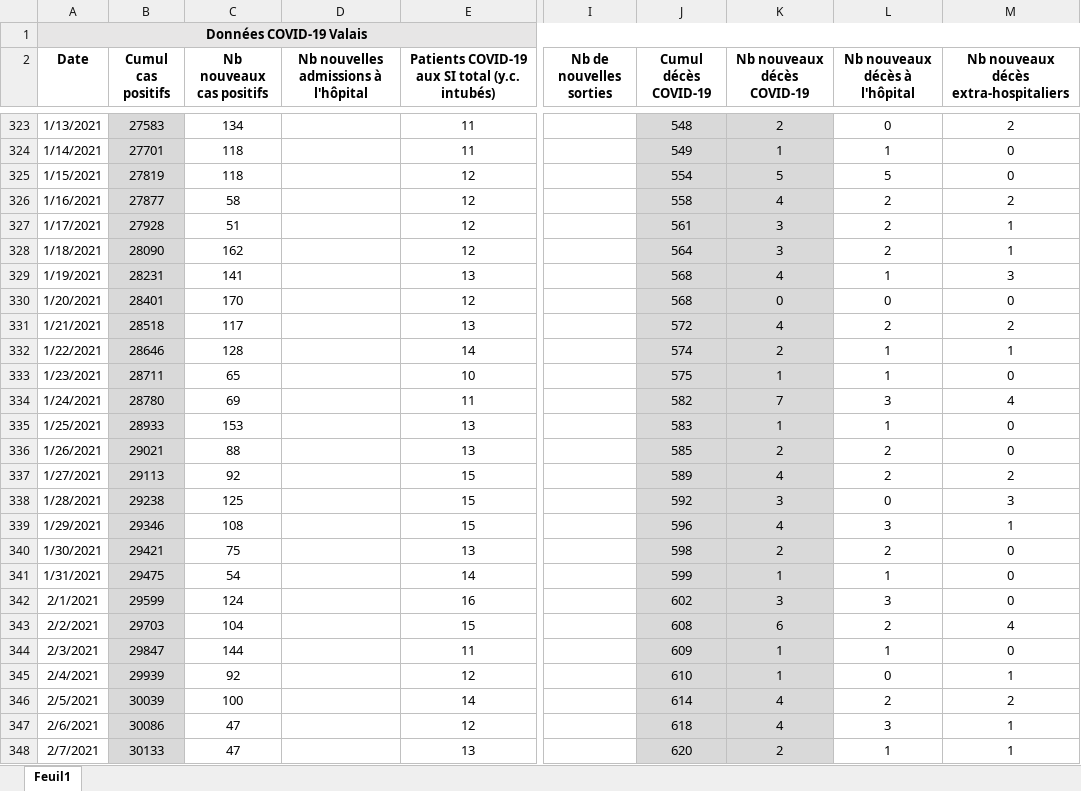
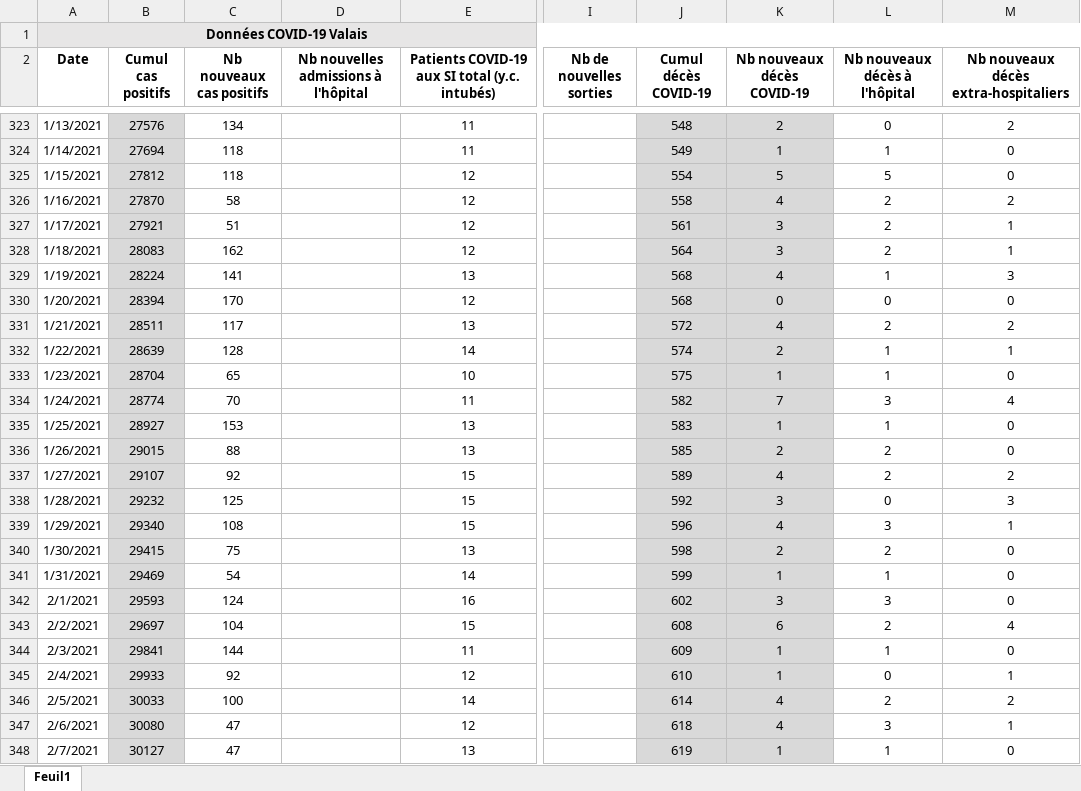
Before and after one commit to statistikZH/covid19_drop, an Excel workbook: Chiffres COVID-19 Valais.xlsx, sheet Feuil1, drawn as a sheet; only a part is shown, gaps mark what is left out; values as stored, in another font and other column widths than the file's, no borders; the diff covers the shown part only; the diff names each change by its address in the sheet, - before the commit and + after, or states it on an @@ line.

```diff
--- a/Chiffres COVID-19 Valais.xlsx (sheet Feuil1)
+++ b/Chiffres COVID-19 Valais.xlsx (sheet Feuil1)
-B323 (Cumul cas positifs): 27583
+B323 (Cumul cas positifs): 27576
-B324 (Cumul cas positifs): 27701
+B324 (Cumul cas positifs): 27694
-B325 (Cumul cas positifs): 27819
+B325 (Cumul cas positifs): 27812
-B326 (Cumul cas positifs): 27877
+B326 (Cumul cas positifs): 27870
-B327 (Cumul cas positifs): 27928
+B327 (Cumul cas positifs): 27921
-B328 (Cumul cas positifs): 28090
+B328 (Cumul cas positifs): 28083
-B329 (Cumul cas positifs): 28231
+B329 (Cumul cas positifs): 28224
-B330 (Cumul cas positifs): 28401
+B330 (Cumul cas positifs): 28394
-B331 (Cumul cas positifs): 28518
+B331 (Cumul cas positifs): 28511
-B332 (Cumul cas positifs): 28646
+B332 (Cumul cas positifs): 28639
-B333 (Cumul cas positifs): 28711
+B333 (Cumul cas positifs): 28704
-B334 (Cumul cas positifs): 28780
+B334 (Cumul cas positifs): 28774
-C334 (Nb nouveaux cas positifs): 69
+C334 (Nb nouveaux cas positifs): 70
-B335 (Cumul cas positifs): 28933
+B335 (Cumul cas positifs): 28927
-B336 (Cumul cas positifs): 29021
+B336 (Cumul cas positifs): 29015
-B337 (Cumul cas positifs): 29113
+B337 (Cumul cas positifs): 29107
-B338 (Cumul cas positifs): 29238
+B338 (Cumul cas positifs): 29232
-B339 (Cumul cas positifs): 29346
+B339 (Cumul cas positifs): 29340
-B340 (Cumul cas positifs): 29421
+B340 (Cumul cas positifs): 29415
-B341 (Cumul cas positifs): 29475
+B341 (Cumul cas positifs): 29469
-B342 (Cumul cas positifs): 29599
+B342 (Cumul cas positifs): 29593
-B343 (Cumul cas positifs): 29703
+B343 (Cumul cas positifs): 29697
-B344 (Cumul cas positifs): 29847
+B344 (Cumul cas positifs): 29841
-B345 (Cumul cas positifs): 29939
+B345 (Cumul cas positifs): 29933
-B346 (Cumul cas positifs): 30039
+B346 (Cumul cas positifs): 30033
-B347 (Cumul cas positifs): 30086
+B347 (Cumul cas positifs): 30080
-B348 (Cumul cas positifs): 30133
+B348 (Cumul cas positifs): 30127
-J348 (Cumul décès COVID-19): 620
+J348 (Cumul décès COVID-19): 619
-K348 (Nb nouveaux décès COVID-19): 2
+K348 (Nb nouveaux décès COVID-19): 1
-M348: 1
+M348: 0
```
Also changed, not shown: 608 edited cells elsewhere in this sheet.
